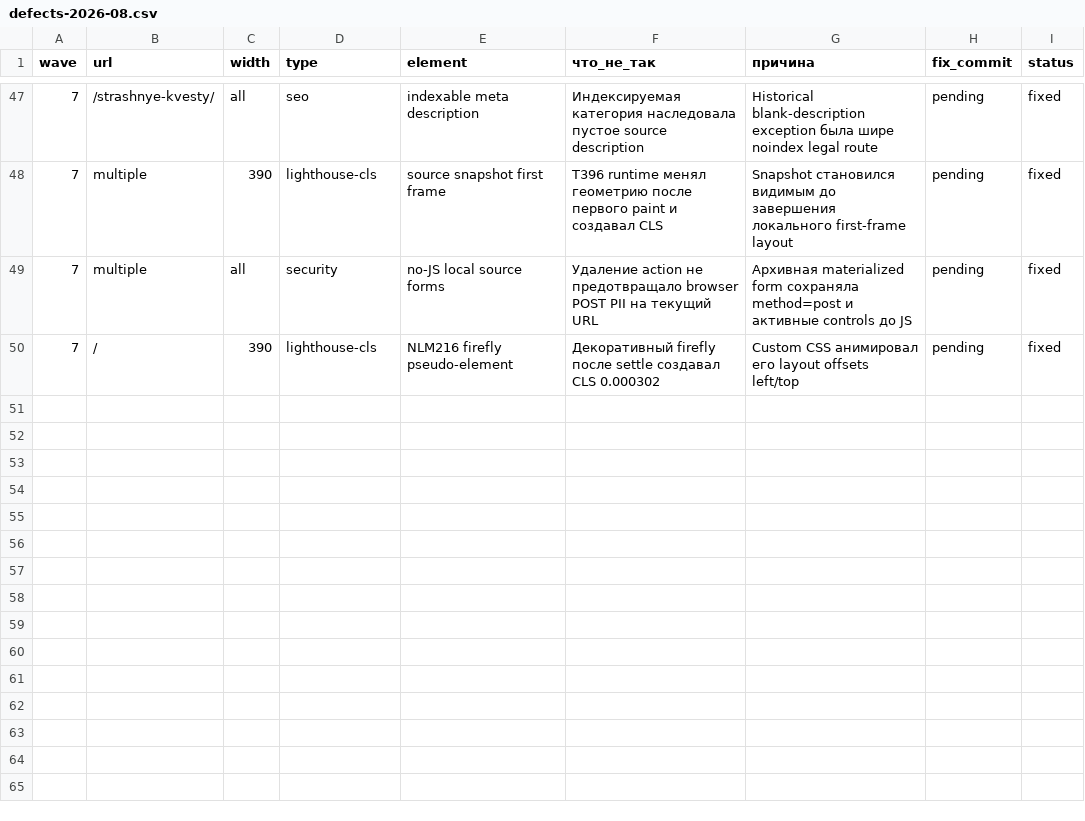
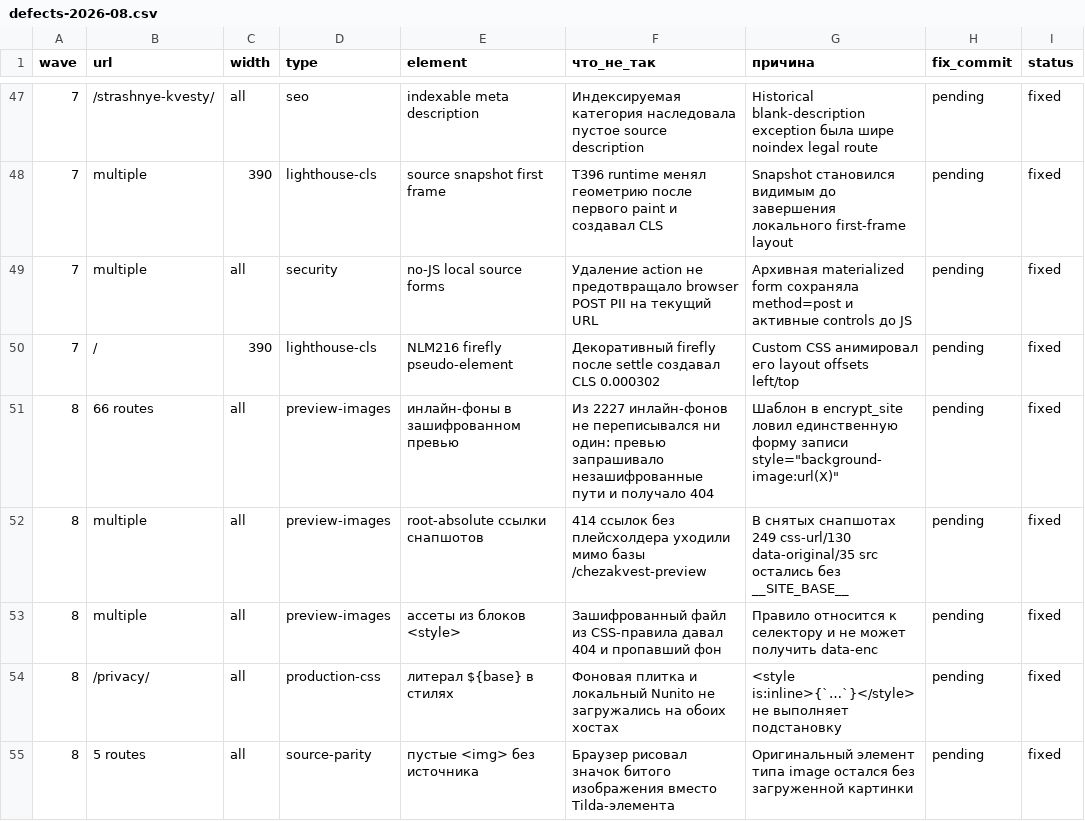
Before and after one commit to Khakimovpro/chezakvest-astro, a CSV file: migration/parity/defects-2026-08.csv, drawn as a sheet; only a part is shown, gaps mark what is left out; the diff names each change by its address in the sheet, - before the commit and + after, or states it on an @@ line.

```diff
--- a/migration/parity/defects-2026-08.csv
+++ b/migration/parity/defects-2026-08.csv
+row 51: 8 | 66 routes | all | preview-images | инлайн-фоны в зашифрованном превью | Из 2227 инлайн-фонов не переписывался ни один: превью запрашивало незашифрованные пути и получало 404 | Шаблон в encrypt_site ловил единственную форму записи style="background-image:url(X)" | pending | fixed
+row 52: 8 | multiple | all | preview-images | root-absolute ссылки снапшотов | 414 ссылок без плейсхолдера уходили мимо базы /chezakvest-preview | В снятых снапшотах 249 css-url/130 data-original/35 src остались без __SITE_BASE__ | pending | fixed
+row 53: 8 | multiple | all | preview-images | ассеты из блоков <style> | Зашифрованный файл из CSS-правила давал 404 и пропавший фон | Правило относится к селектору и не может получить data-enc | pending | fixed
+row 54: 8 | /privacy/ | all | production-css | литерал ${base} в стилях | Фоновая плитка и локальный Nunito не загружались на обоих хостах | <style is:inline>{`…`}</style> не выполняет подстановку | pending | fixed
+row 55: 8 | 5 routes | all | source-parity | пустые <img> без источника | Браузер рисовал значок битого изображения вместо Tilda-элемента | Оригинальный элемент типа image остался без загруженной картинки | pending | fixed
```
Also changed, not shown: 4 other files.
